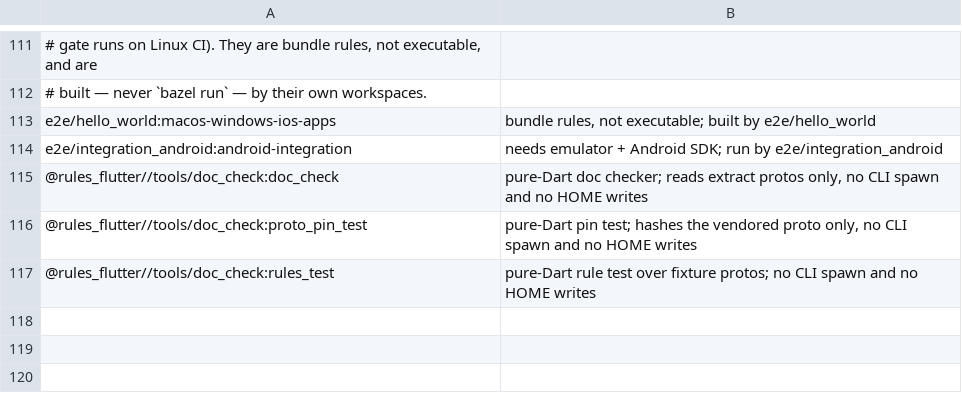
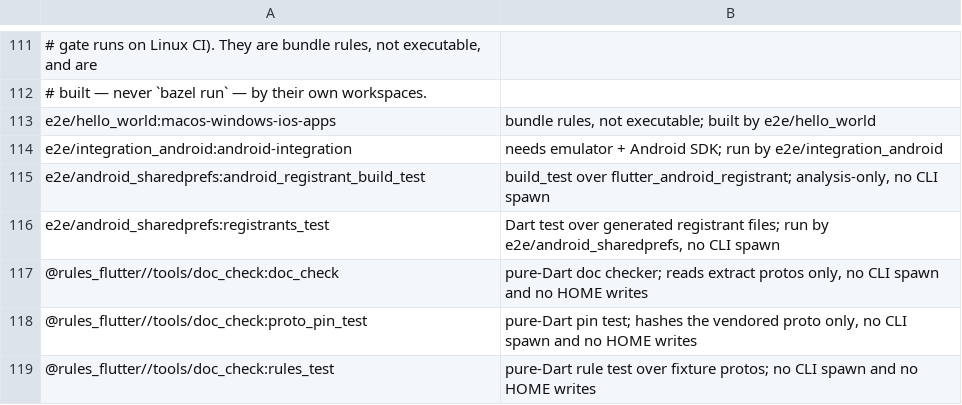
Before and after one commit to Mivr/ai_rules_flutter, a TSV file: e2e/run_home/audit.tsv, drawn as a sheet; only a part is shown, gaps mark what is left out.

Commit message:
test(e2e): check shared_preferences_android is registered in both registrants
Add e2e/android_sharedprefs, an app that depends on shared_preferences
through the pub extension (lockfile-pinned, every archive sha256-checked).
Its registrants_test reads the Android Dart plugin registrant and the
Android GeneratedPluginRegistrant.java and fails, naming the plugin and
the file, unless shared_preferences_android is registered in both: by its
dartPluginClass in the Dart file and by its pluginClass in the Java one.

The workspace builds in -c dbg because the Android Dart registrant is
exposed to a test only as the dev-loop output of a debug build. It
registers an analysis-only Android C++ toolchain so flutter_android_registrant
analyzes without requiring ANDROID_NDK_HOME on the host.

Changelog: skip
Agent: agy/gemini-4-argon-high/FF-issue-android-sharedprefs-reg
Work-Item: 299

```diff
--- a/e2e/run_home/audit.tsv
+++ b/e2e/run_home/audit.tsv
@@ -114,2 +114,4 @@ e2e/hello_world:macos-windows-ios-apps	bundle rules, not executable; built by e2
 e2e/integration_android:android-integration	needs emulator + Android SDK; run by e2e/integration_android
+e2e/android_sharedprefs:android_registrant_build_test	build_test over flutter_android_registrant; analysis-only, no CLI spawn
+e2e/android_sharedprefs:registrants_test	Dart test over generated registrant files; run by e2e/android_sharedprefs, no CLI spawn
 @rules_flutter//tools/doc_check:doc_check	pure-Dart doc checker; reads extract protos only, no CLI spawn and no HOME writes
```
Also changed, not shown: 25 other files.
